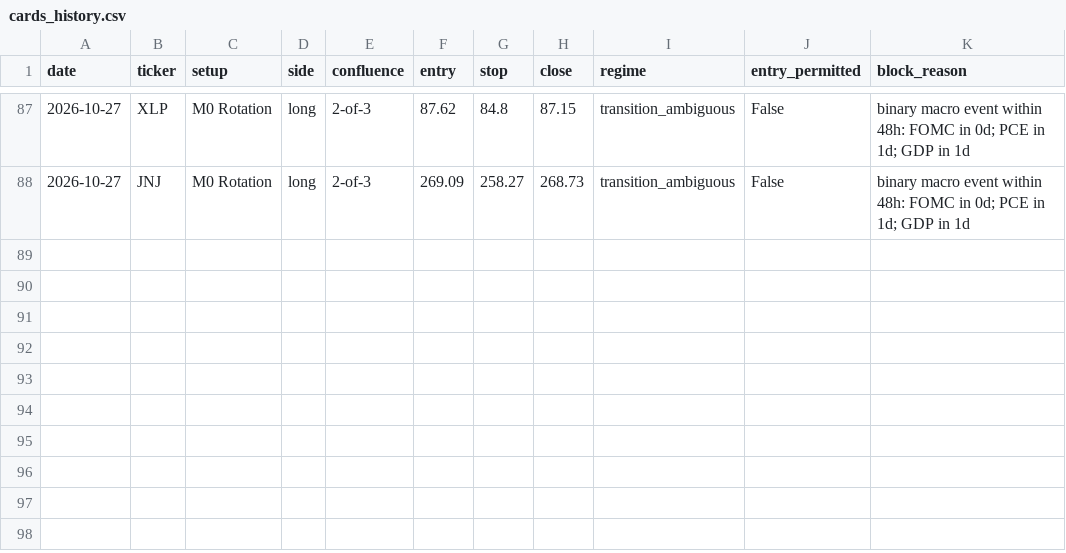
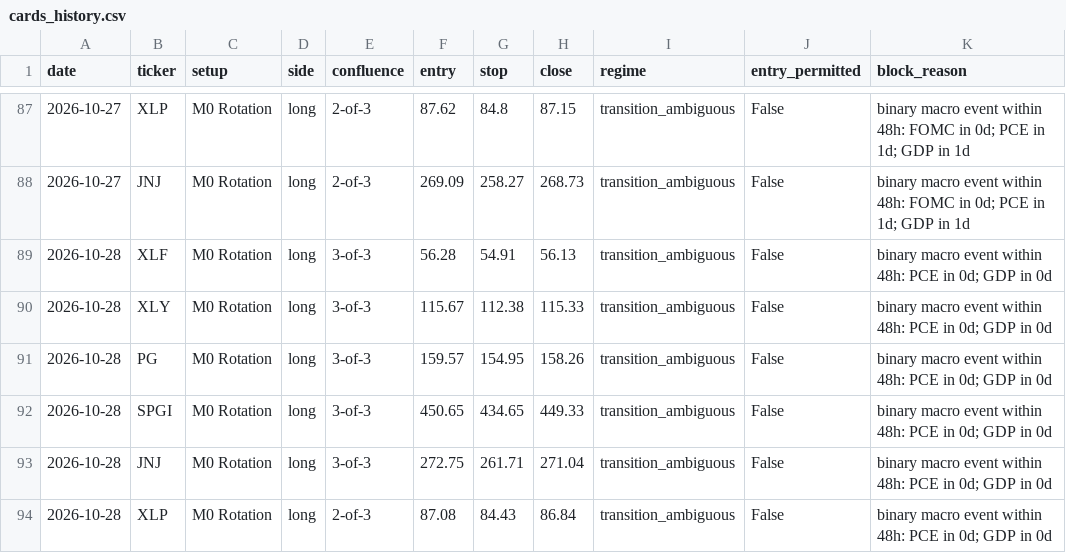
Before and after one commit to timothylundeen2008-web/Portfolio-Tracker, a CSV file: logs/swing/cards_history.csv, drawn as a sheet; only a part is shown, gaps mark what is left out; the diff names each change by its address in the sheet, - before the commit and + after, or states it on an @@ line.

```diff
--- a/logs/swing/cards_history.csv
+++ b/logs/swing/cards_history.csv
+row 89: 2026-10-28 | XLF | M0 Rotation | long | 3-of-3 | 56.28 | 54.91 | 56.13 | transition_ambiguous | False | binary macro event within 48h: PCE in 0d; GDP in 0d
+row 90: 2026-10-28 | XLY | M0 Rotation | long | 3-of-3 | 115.67 | 112.38 | 115.33 | transition_ambiguous | False | binary macro event within 48h: PCE in 0d; GDP in 0d
+row 91: 2026-10-28 | PG | M0 Rotation | long | 3-of-3 | 159.57 | 154.95 | 158.26 | transition_ambiguous | False | binary macro event within 48h: PCE in 0d; GDP in 0d
+row 92: 2026-10-28 | SPGI | M0 Rotation | long | 3-of-3 | 450.65 | 434.65 | 449.33 | transition_ambiguous | False | binary macro event within 48h: PCE in 0d; GDP in 0d
+row 93: 2026-10-28 | JNJ | M0 Rotation | long | 3-of-3 | 272.75 | 261.71 | 271.04 | transition_ambiguous | False | binary macro event within 48h: PCE in 0d; GDP in 0d
+row 94: 2026-10-28 | XLP | M0 Rotation | long | 2-of-3 | 87.08 | 84.43 | 86.84 | transition_ambiguous | False | binary macro event within 48h: PCE in 0d; GDP in 0d
```
Also changed, not shown: 3 other files.
